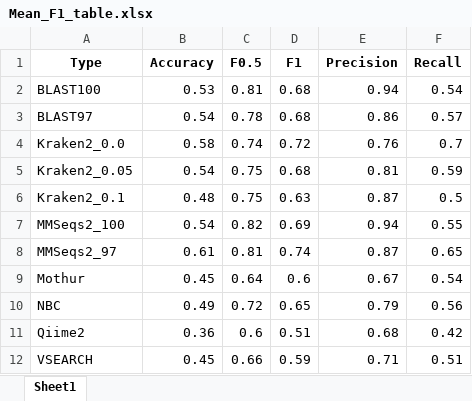
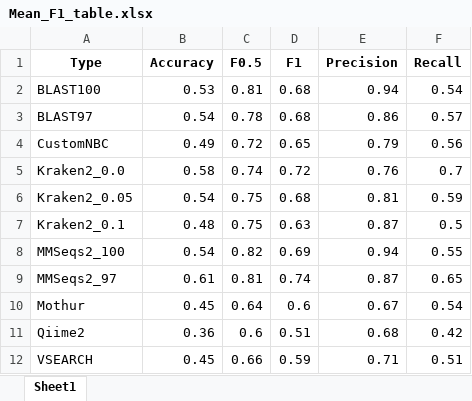
Before and after one commit to Computational-Biology-OceanOmics/OceanOmics-classifier-comparison, an Excel workbook: results/tables/Mean_F1_table.xlsx, sheet Sheet1, drawn as a sheet; values as stored, in another font and other column widths than the file's, no borders; removed rows and columns are numbered as before the commit, all else as after; the diff names each change by its address in the sheet, - before the commit and + after, or states it on an @@ line.

```diff
--- a/results/tables/Mean_F1_table.xlsx (sheet Sheet1)
+++ b/results/tables/Mean_F1_table.xlsx (sheet Sheet1)
+row 4: CustomNBC | 0.49 | 0.72 | 0.65 | 0.79 | 0.56
-row 10: NBC | 0.49 | 0.72 | 0.65 | 0.79 | 0.56
```
Also changed, not shown: results/tables/All_F1_tables.xlsx, results/tables/Counted_correctness.xlsx, 20 other files.
